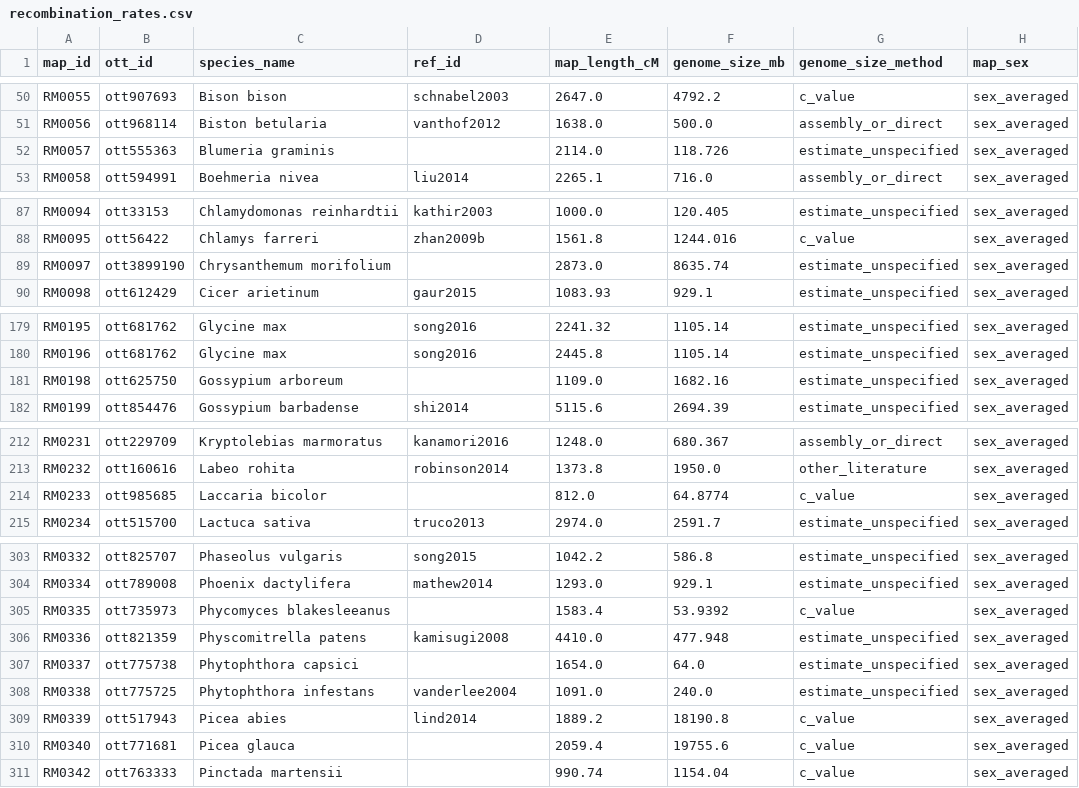
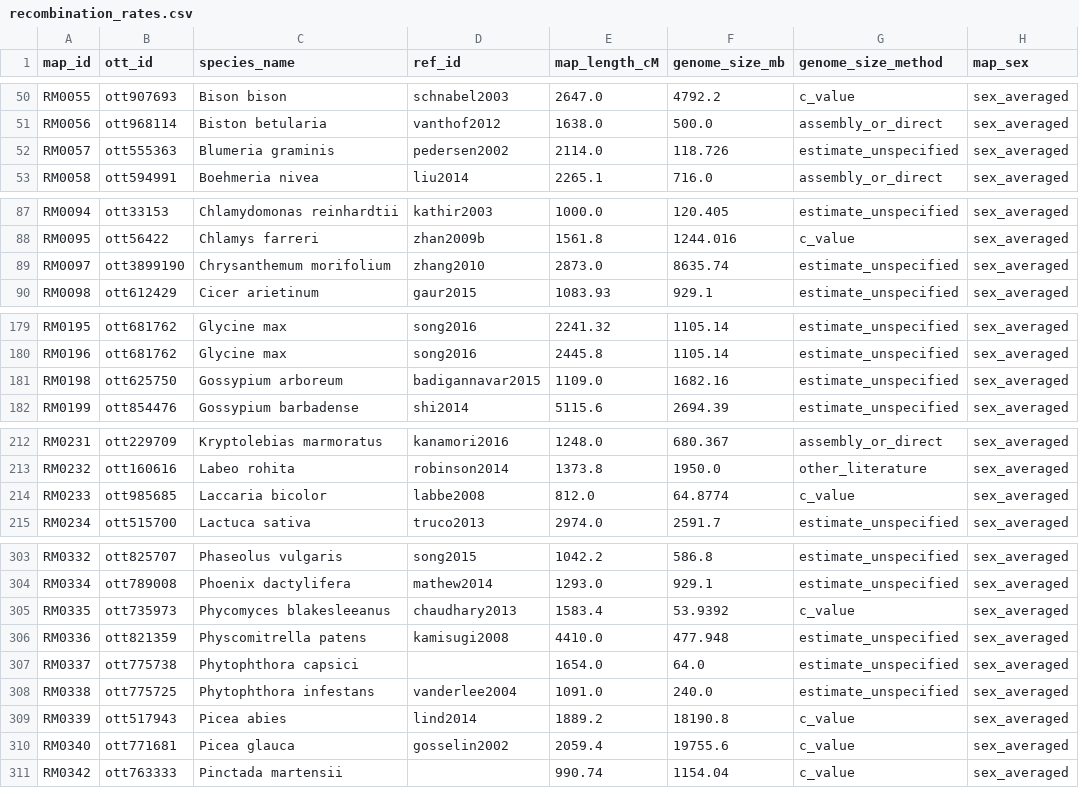
Before and after one commit to jessstapley/RecMapDB, a CSV file: data/recombination_rates.csv, drawn as a sheet; only a part is shown, gaps mark what is left out; the diff covers the shown part only; the diff names each change by its address in the sheet, - before the commit and + after, or states it on an @@ line.

```diff
--- a/data/recombination_rates.csv
+++ b/data/recombination_rates.csv
-D52 (ref_id): (empty)
+D52 (ref_id): pedersen2002
-D89 (ref_id): (empty)
+D89 (ref_id): zhang2010
-D181 (ref_id): (empty)
+D181 (ref_id): badigannavar2015
-D214 (ref_id): (empty)
+D214 (ref_id): labbe2008
-D305 (ref_id): (empty)
+D305 (ref_id): chaudhary2013
-D310 (ref_id): (empty)
+D310 (ref_id): gosselin2002
```
Also changed, not shown: 4 edited cells elsewhere in this file, data/maps.csv, 3 other files.
